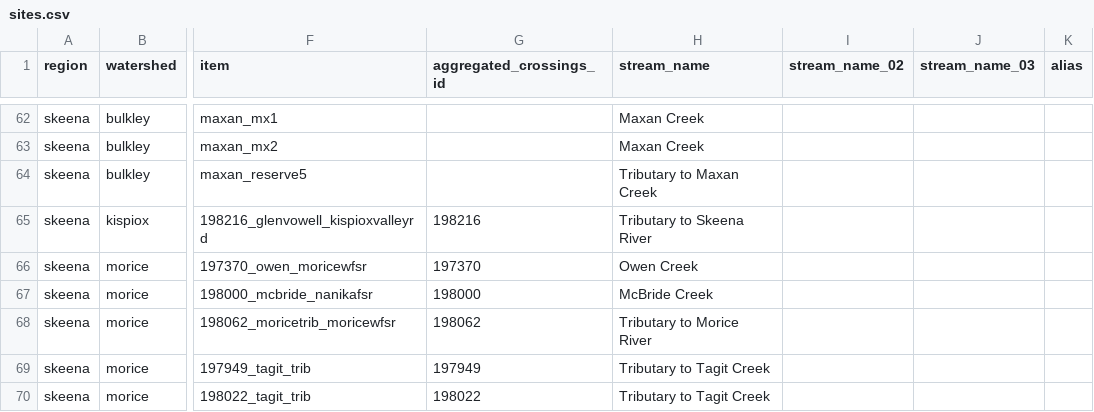
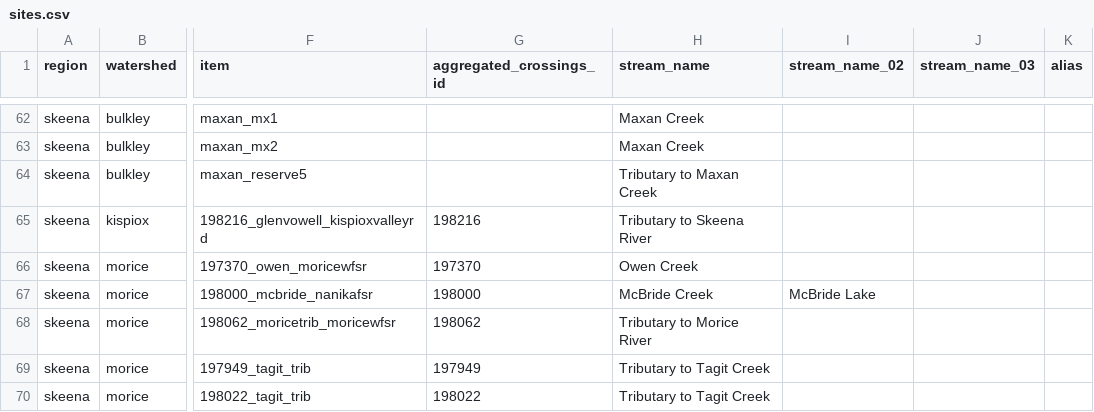
Before and after one commit to NewGraphEnvironment/stac_uav_bc, a CSV file: data/sites.csv, drawn as a sheet; only a part is shown, gaps mark what is left out; the diff covers the shown part only; the diff names each change by its address in the sheet, - before the commit and + after, or states it on an @@ line.

```diff
--- a/data/sites.csv
+++ b/data/sites.csv
-I67 (stream_name_02): (empty)
+I67 (stream_name_02): McBride Lake
```
Also changed, not shown: 10 edited cells elsewhere in this file, 3 other files.
